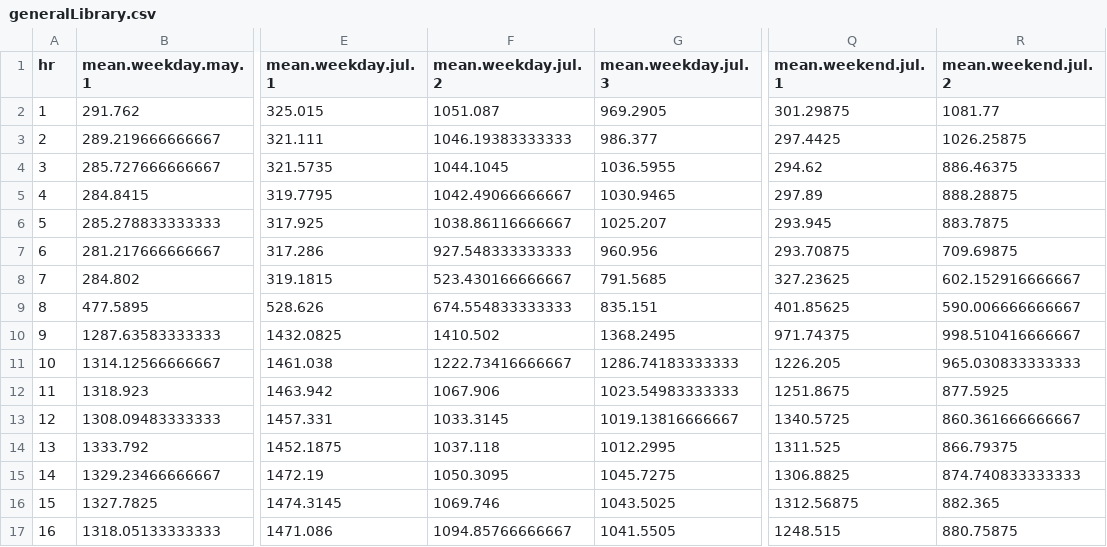
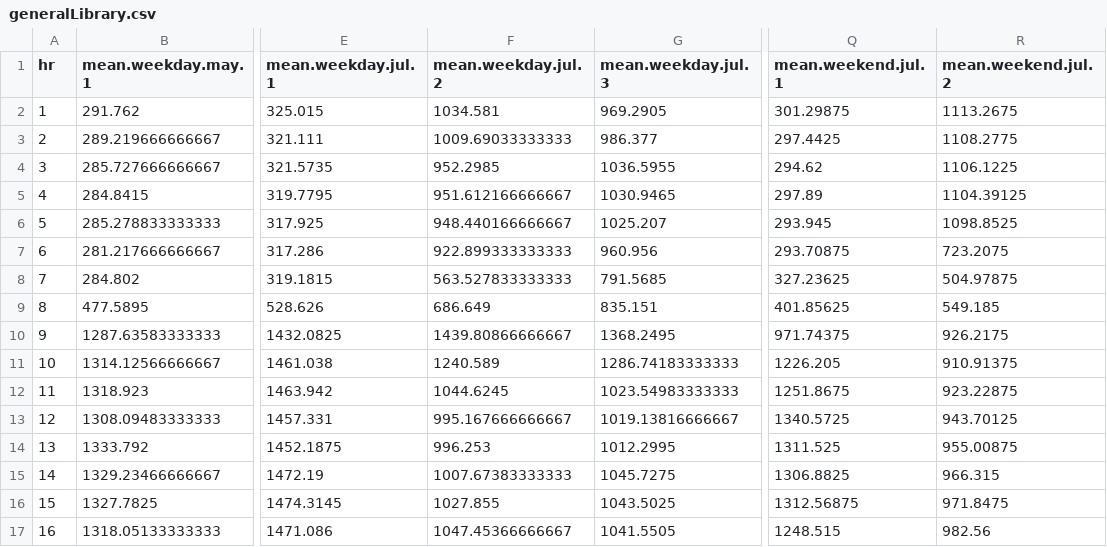
Before and after one commit to yenishrepublic/energysaving_ntu, a CSV file: generalLibrary.csv, drawn as a sheet; only a part is shown, gaps mark what is left out; the diff covers the shown part only; the diff names each change by its address in the sheet, - before the commit and + after, or states it on an @@ line.

Commit message:
Renew file
A dating error was found for the data of July 2015

```diff
--- a/generalLibrary.csv
+++ b/generalLibrary.csv
-F2 (mean.weekday.jul.2): 1051.087
+F2 (mean.weekday.jul.2): 1034.581
-R2 (mean.weekend.jul.2): 1081.77
+R2 (mean.weekend.jul.2): 1113.2675
-F3 (mean.weekday.jul.2): 1046.19383333333
+F3 (mean.weekday.jul.2): 1009.69033333333
-R3 (mean.weekend.jul.2): 1026.25875
+R3 (mean.weekend.jul.2): 1108.2775
-F4 (mean.weekday.jul.2): 1044.1045
+F4 (mean.weekday.jul.2): 952.2985
-R4 (mean.weekend.jul.2): 886.46375
+R4 (mean.weekend.jul.2): 1106.1225
-F5 (mean.weekday.jul.2): 1042.49066666667
+F5 (mean.weekday.jul.2): 951.612166666667
-R5 (mean.weekend.jul.2): 888.28875
+R5 (mean.weekend.jul.2): 1104.39125
-F6 (mean.weekday.jul.2): 1038.86116666667
+F6 (mean.weekday.jul.2): 948.440166666667
-R6 (mean.weekend.jul.2): 883.7875
+R6 (mean.weekend.jul.2): 1098.8525
-F7 (mean.weekday.jul.2): 927.548333333333
+F7 (mean.weekday.jul.2): 922.899333333333
-R7 (mean.weekend.jul.2): 709.69875
+R7 (mean.weekend.jul.2): 723.2075
-F8 (mean.weekday.jul.2): 523.430166666667
+F8 (mean.weekday.jul.2): 563.527833333333
-R8 (mean.weekend.jul.2): 602.152916666667
+R8 (mean.weekend.jul.2): 504.97875
-F9 (mean.weekday.jul.2): 674.554833333333
+F9 (mean.weekday.jul.2): 686.649
-R9 (mean.weekend.jul.2): 590.006666666667
+R9 (mean.weekend.jul.2): 549.185
-F10 (mean.weekday.jul.2): 1410.502
+F10 (mean.weekday.jul.2): 1439.80866666667
-R10 (mean.weekend.jul.2): 998.510416666667
+R10 (mean.weekend.jul.2): 926.2175
-F11 (mean.weekday.jul.2): 1222.73416666667
+F11 (mean.weekday.jul.2): 1240.589
-R11 (mean.weekend.jul.2): 965.030833333333
+R11 (mean.weekend.jul.2): 910.91375
-F12 (mean.weekday.jul.2): 1067.906
+F12 (mean.weekday.jul.2): 1044.6245
-R12 (mean.weekend.jul.2): 877.5925
+R12 (mean.weekend.jul.2): 923.22875
-F13 (mean.weekday.jul.2): 1033.3145
+F13 (mean.weekday.jul.2): 995.167666666667
-R13 (mean.weekend.jul.2): 860.361666666667
+R13 (mean.weekend.jul.2): 943.70125
-F14 (mean.weekday.jul.2): 1037.118
+F14 (mean.weekday.jul.2): 996.253
-R14 (mean.weekend.jul.2): 866.79375
+R14 (mean.weekend.jul.2): 955.00875
-F15 (mean.weekday.jul.2): 1050.3095
+F15 (mean.weekday.jul.2): 1007.67383333333
-R15 (mean.weekend.jul.2): 874.740833333333
+R15 (mean.weekend.jul.2): 966.315
-F16 (mean.weekday.jul.2): 1069.746
+F16 (mean.weekday.jul.2): 1027.855
-R16 (mean.weekend.jul.2): 882.365
+R16 (mean.weekend.jul.2): 971.8475
-F17 (mean.weekday.jul.2): 1094.85766666667
+F17 (mean.weekday.jul.2): 1047.45366666667
-R17 (mean.weekend.jul.2): 880.75875
+R17 (mean.weekend.jul.2): 982.56
```
Also changed, not shown: 16 edited cells elsewhere in this file.
